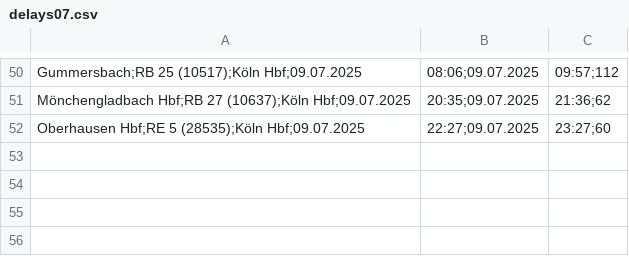
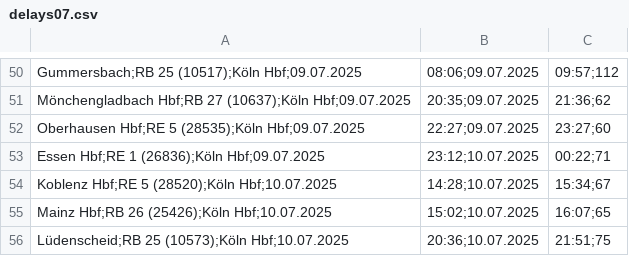
Before and after one commit to LuisErhardt/delayCatcher, a CSV file: data/2025/delays07.csv, drawn as a sheet; only a part is shown, gaps mark what is left out.

Commit message:
upload data

```diff
--- a/data/2025/delays07.csv
+++ b/data/2025/delays07.csv
@@ -52 +52,5 @@ Mönchengladbach Hbf;RB 27 (10637);Köln Hbf;09.07.2025, 20:35;09.07.2025, 21:36
 Oberhausen Hbf;RE 5 (28535);Köln Hbf;09.07.2025, 22:27;09.07.2025, 23:27;60
+Essen Hbf;RE 1 (26836);Köln Hbf;09.07.2025, 23:12;10.07.2025, 00:22;71
+Koblenz Hbf;RE 5 (28520);Köln Hbf;10.07.2025, 14:28;10.07.2025, 15:34;67
+Mainz Hbf;RB 26 (25426);Köln Hbf;10.07.2025, 15:02;10.07.2025, 16:07;65
+Lüdenscheid;RB 25 (10573);Köln Hbf;10.07.2025, 20:36;10.07.2025, 21:51;75
```
